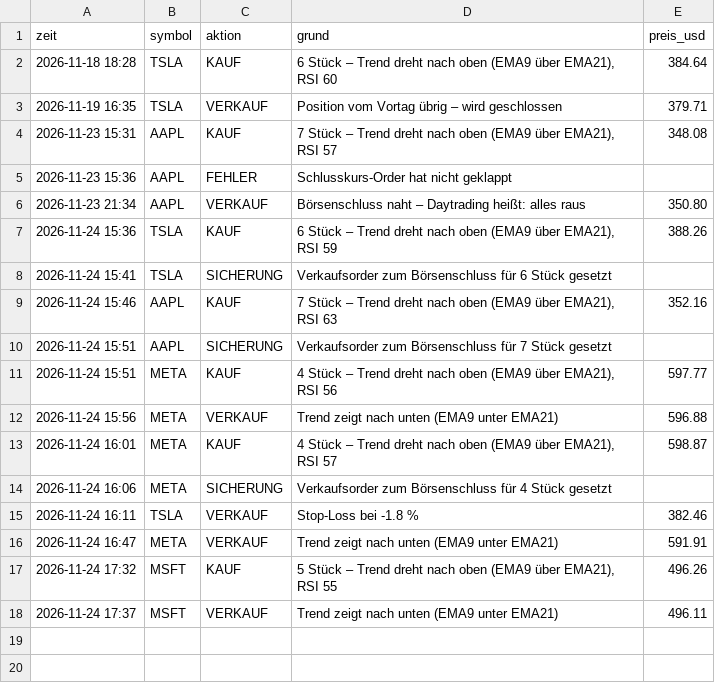
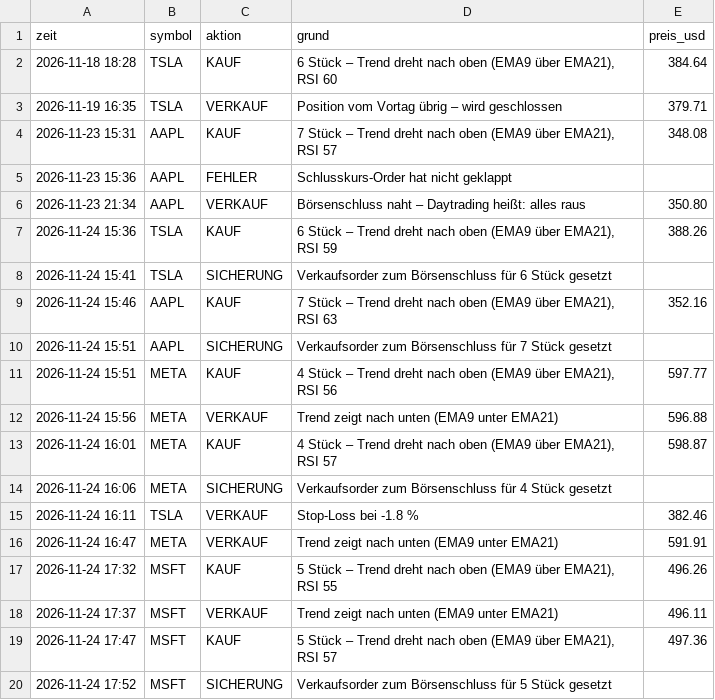
Before and after one commit to ki-gegen-das-system/ki-gegen-das-system, a CSV file: data/bert_entscheidungen.csv, drawn as a sheet; the diff names each change by its address in the sheet, - before the commit and + after, or states it on an @@ line.

```diff
--- a/data/bert_entscheidungen.csv
+++ b/data/bert_entscheidungen.csv
+row 19: 2026-11-24 17:47 | MSFT | KAUF | 5 Stück – Trend dreht nach oben (EMA9 über EMA21), RSI 57 | 497.36
+row 20: 2026-11-24 17:52 | MSFT | SICHERUNG | Verkaufsorder zum Börsenschluss für 5 Stück gesetzt
```
Also changed, not shown: data/bert_kontostand.csv, data/bert_trades.csv, 1 other file.
